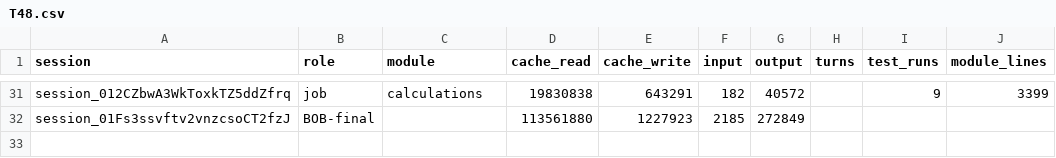
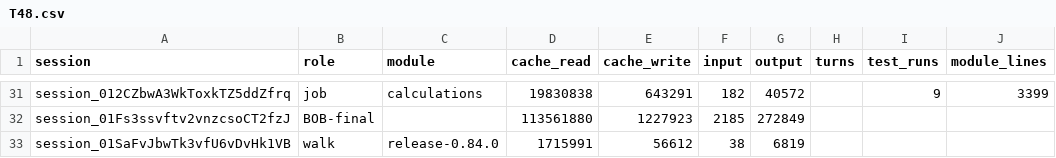
Before and after one commit to believeinoakland/bio, a CSV file: build/metrics/T48.csv, drawn as a sheet; only a part is shown, gaps mark what is left out.

```diff
--- a/build/metrics/T48.csv
+++ b/build/metrics/T48.csv
@@ -32 +32,2 @@ session_012CZbwA3WkToxkTZ5ddZfrq,job,calculations,19830838,643291,182,40572,,9,3
 session_01Fs3ssvftv2vnzcsoCT2fzJ,BOB-final,,113561880,1227923,2185,272849,,,
+session_01SaFvJbwTk3vfU6vDvHk1VB,walk,release-0.84.0,1715991,56612,38,6819,,,
```
Also changed, not shown: 2 other files.
